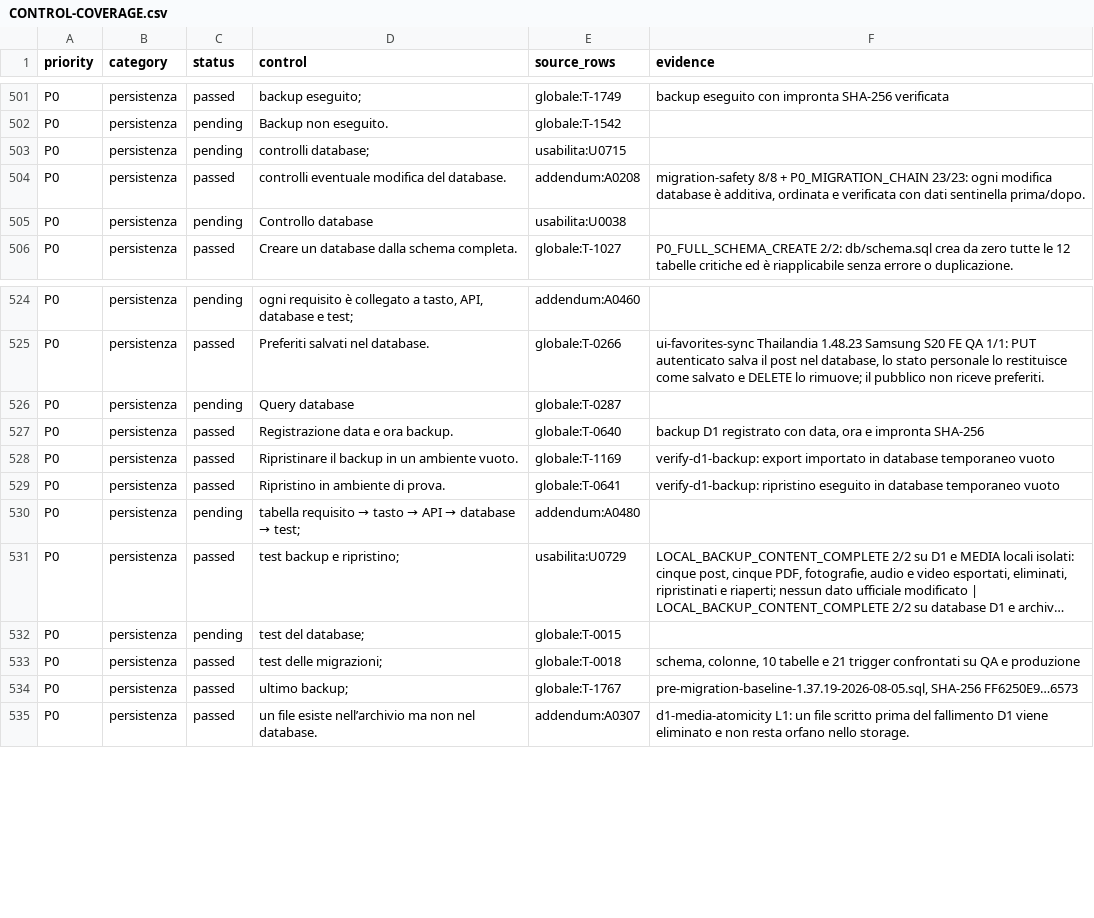
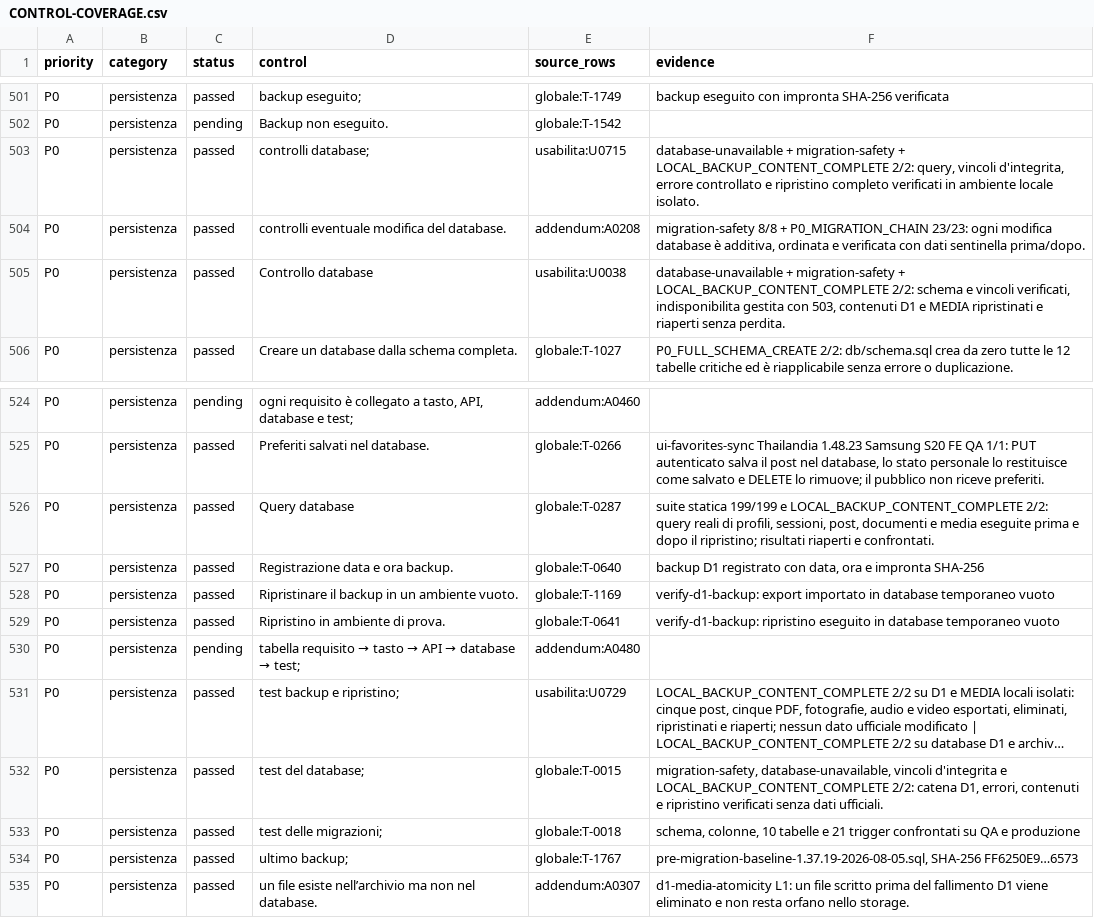
Before and after one commit to andreacivi80/viaggio-in-india, a CSV file: docs/CONTROL-COVERAGE.csv, drawn as a sheet; only a part is shown, gaps mark what is left out; long unchanged cells end in …; the diff names each change by its address in the sheet, - before the commit and + after, or states it on an @@ line.

Commit message:
Record-database-control-evidence

```diff
--- a/docs/CONTROL-COVERAGE.csv
+++ b/docs/CONTROL-COVERAGE.csv
-C503 (status): pending
+C503 (status): passed
-F503 (evidence): (empty)
+F503 (evidence): database-unavailable + migration-safety + LOCAL_BACKUP_CONTENT_COMPLETE 2/2: query, vincoli d'integrita, errore controllato e ripristino completo verificati in ambiente locale isolato.
-C505 (status): pending
+C505 (status): passed
-F505 (evidence): (empty)
+F505 (evidence): database-unavailable + migration-safety + LOCAL_BACKUP_CONTENT_COMPLETE 2/2: schema e vincoli verificati, indisponibilita gestita con 503, contenuti D1 e MEDIA ripristinati e riaperti senza perdita.
-C526 (status): pending
+C526 (status): passed
-F526 (evidence): (empty)
+F526 (evidence): suite statica 199/199 e LOCAL_BACKUP_CONTENT_COMPLETE 2/2: query reali di profili, sessioni, post, documenti e media eseguite prima e dopo il ripristino; risultati riaperti e confrontati.
-C532 (status): pending
+C532 (status): passed
-F532 (evidence): (empty)
+F532 (evidence): migration-safety, database-unavailable, vincoli d'integrita e LOCAL_BACKUP_CONTENT_COMPLETE 2/2: catena D1, errori, contenuti e ripristino verificati senza dati ufficiali.
```
Also changed, not shown: 2 other files.
